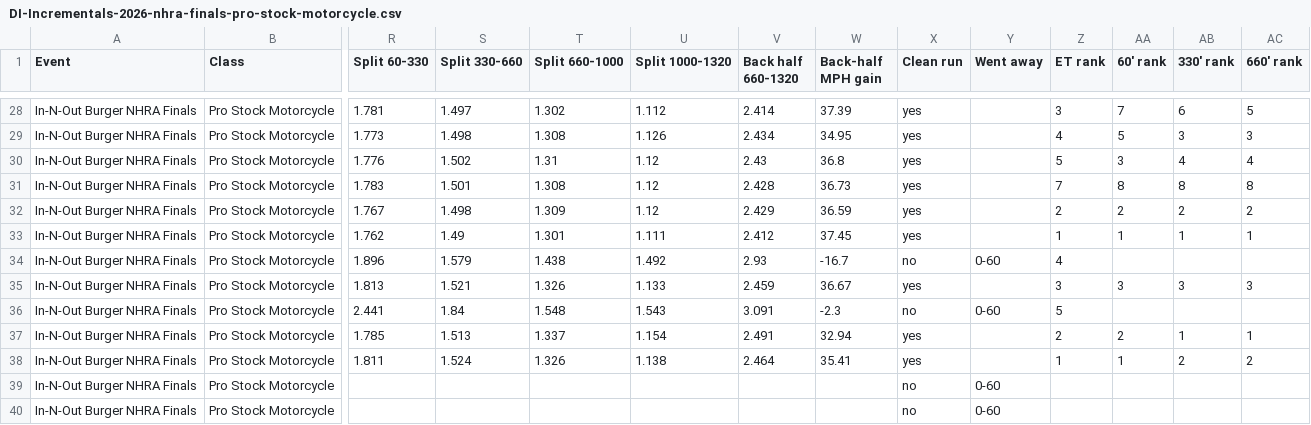
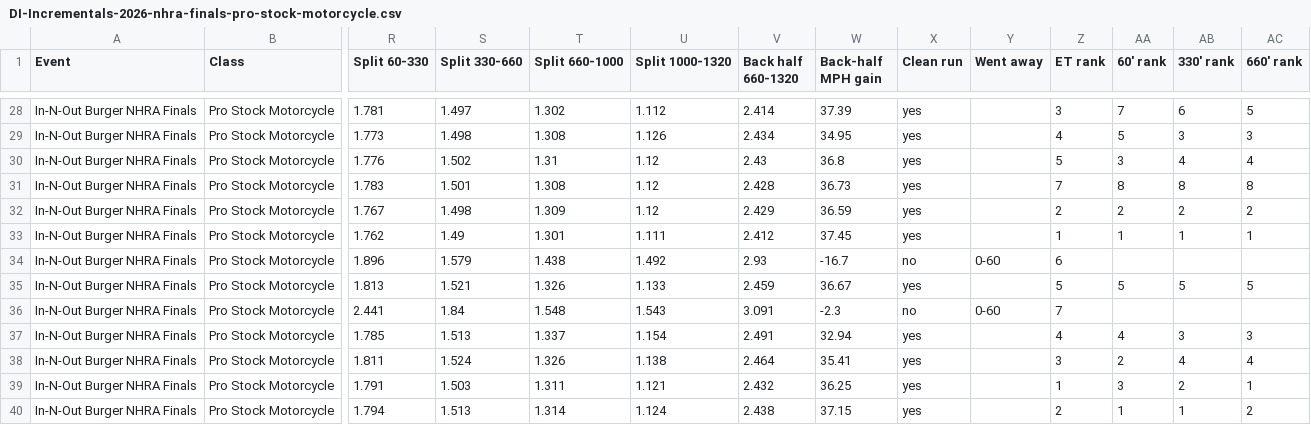
Before and after one commit to wes-buck/di-incrementals, a CSV file: events/2026-nhra-finals/pro-stock-motorcycle/DI-Incrementals-2026-nhra-finals-pro-stock-motorcycle.csv, drawn as a sheet; only a part is shown, gaps mark what is left out; removed rows and columns are numbered as before the commit, all else as after; rows hold the shown columns only; the diff names each change by its address in the sheet, - before the commit and + after, or states it on an @@ line.

Commit message:
Update: In-N-Out Burger NHRA Finals | Top Fuel Q1,Q2; Funny Car Q1,Q2; Pro Stock Q1,Q2,Q3; Pro Stock Motorcycle Q1,Q2,Q3

```diff
--- a/events/2026-nhra-finals/pro-stock-motorcycle/DI-Incrementals-2026-nhra-finals-pro-stock-motorcycle.csv
+++ b/events/2026-nhra-finals/pro-stock-motorcycle/DI-Incrementals-2026-nhra-finals-pro-stock-motorcycle.csv
-Z34 (ET rank): 4
+Z34 (ET rank): 6
-Z35 (ET rank): 3
+Z35 (ET rank): 5
-AA35 (60' rank): 3
+AA35 (60' rank): 5
-AB35 (330' rank): 3
+AB35 (330' rank): 5
-AC35 (660' rank): 3
+AC35 (660' rank): 5
-Z36 (ET rank): 5
+Z36 (ET rank): 7
-Z37 (ET rank): 2
+Z37 (ET rank): 4
-AA37 (60' rank): 2
+AA37 (60' rank): 4
-AB37 (330' rank): 1
+AB37 (330' rank): 3
-AC37 (660' rank): 1
+AC37 (660' rank): 3
-Z38 (ET rank): 1
+Z38 (ET rank): 3
-AA38 (60' rank): 1
+AA38 (60' rank): 2
-AB38 (330' rank): 2
+AB38 (330' rank): 4
-AC38 (660' rank): 2
+AC38 (660' rank): 4
-row 39: In-N-Out Burger NHRA Finals | Pro Stock Motorcycle |  |  |  |  |  |  | no | 0-60
-row 40: In-N-Out Burger NHRA Finals | Pro Stock Motorcycle |  |  |  |  |  |  | no | 0-60
+row 39: In-N-Out Burger NHRA Finals | Pro Stock Motorcycle | 1.791 | 1.503 | 1.311 | 1.121 | 2.432 | 36.25 | yes |  | 1 | 3 | 2 | 1
+row 40: In-N-Out Burger NHRA Finals | Pro Stock Motorcycle | 1.794 | 1.513 | 1.314 | 1.124 | 2.438 | 37.15 | yes |  | 2 | 1 | 1 | 2
```
Also changed, not shown: pro-stock-motorcycle/DI-Incrementals-2026-nhra-finals-pro-stock-motorcycle.csv, 13 other files.
